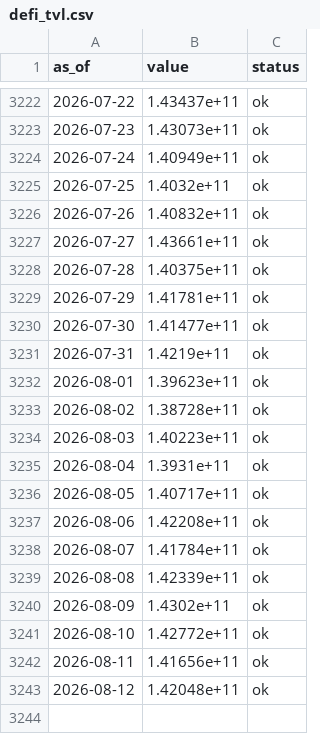
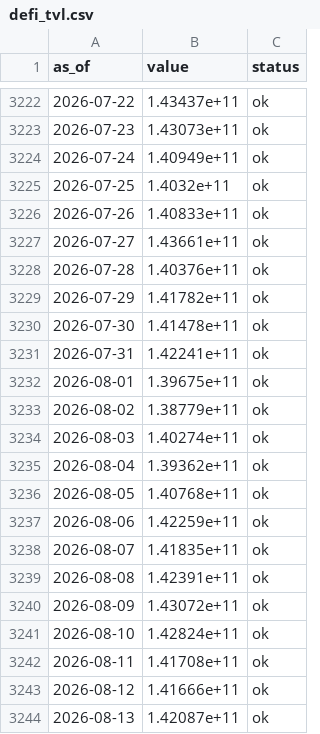
Before and after one commit to dylanlayden/finance-terminal, a CSV file: data/defi_tvl.csv, drawn as a sheet; only a part is shown, gaps mark what is left out.

```diff
--- a/data/defi_tvl.csv
+++ b/data/defi_tvl.csv
@@ -3225,19 +3225,20 @@ as_of,value,status
 2026-07-25,1.4032e+11,ok
-2026-07-26,1.40832e+11,ok
+2026-07-26,1.40833e+11,ok
 2026-07-27,1.43661e+11,ok
-2026-07-28,1.40375e+11,ok
-2026-07-29,1.41781e+11,ok
-2026-07-30,1.41477e+11,ok
-2026-07-31,1.4219e+11,ok
-2026-08-01,1.39623e+11,ok
-2026-08-02,1.38728e+11,ok
-2026-08-03,1.40223e+11,ok
-2026-08-04,1.3931e+11,ok
-2026-08-05,1.40717e+11,ok
-2026-08-06,1.42208e+11,ok
-2026-08-07,1.41784e+11,ok
-2026-08-08,1.42339e+11,ok
-2026-08-09,1.4302e+11,ok
-2026-08-10,1.42772e+11,ok
-2026-08-11,1.41656e+11,ok
-2026-08-12,1.42048e+11,ok
+2026-07-28,1.40376e+11,ok
+2026-07-29,1.41782e+11,ok
+2026-07-30,1.41478e+11,ok
+2026-07-31,1.42241e+11,ok
+2026-08-01,1.39675e+11,ok
+2026-08-02,1.38779e+11,ok
+2026-08-03,1.40274e+11,ok
+2026-08-04,1.39362e+11,ok
+2026-08-05,1.40768e+11,ok
+2026-08-06,1.42259e+11,ok
+2026-08-07,1.41835e+11,ok
+2026-08-08,1.42391e+11,ok
+2026-08-09,1.43072e+11,ok
+2026-08-10,1.42824e+11,ok
+2026-08-11,1.41708e+11,ok
+2026-08-12,1.41666e+11,ok
+2026-08-13,1.42087e+11,ok
```
Also changed, not shown: data/crypto_market_cap.csv, data/crypto_volume.csv, 20 other files.
